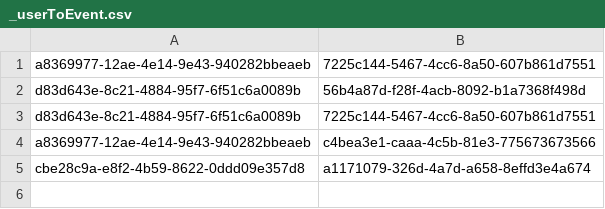
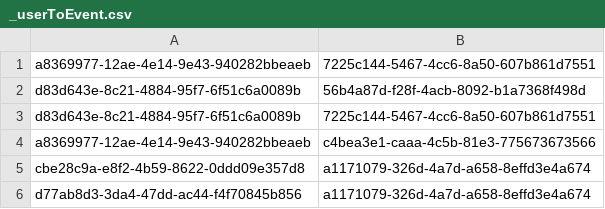
Before and after one commit to Teerut26/Java-Project, a CSV file: data/csv/mtm/_userToEvent.csv, drawn as a sheet.

```diff
--- a/data/csv/mtm/_userToEvent.csv
+++ b/data/csv/mtm/_userToEvent.csv
@@ -5 +5,2 @@ a8369977-12ae-4e14-9e43-940282bbeaeb,c4bea3e1-caaa-4c5b-81e3-775673673566
 cbe28c9a-e8f2-4b59-8622-0ddd09e357d8,a1171079-326d-4a7d-a658-8effd3e4a674
+d77ab8d3-3da4-47dd-ac44-f4f70845b856,a1171079-326d-4a7d-a658-8effd3e4a674
```
Also changed, not shown: data/csv/users.csv.
